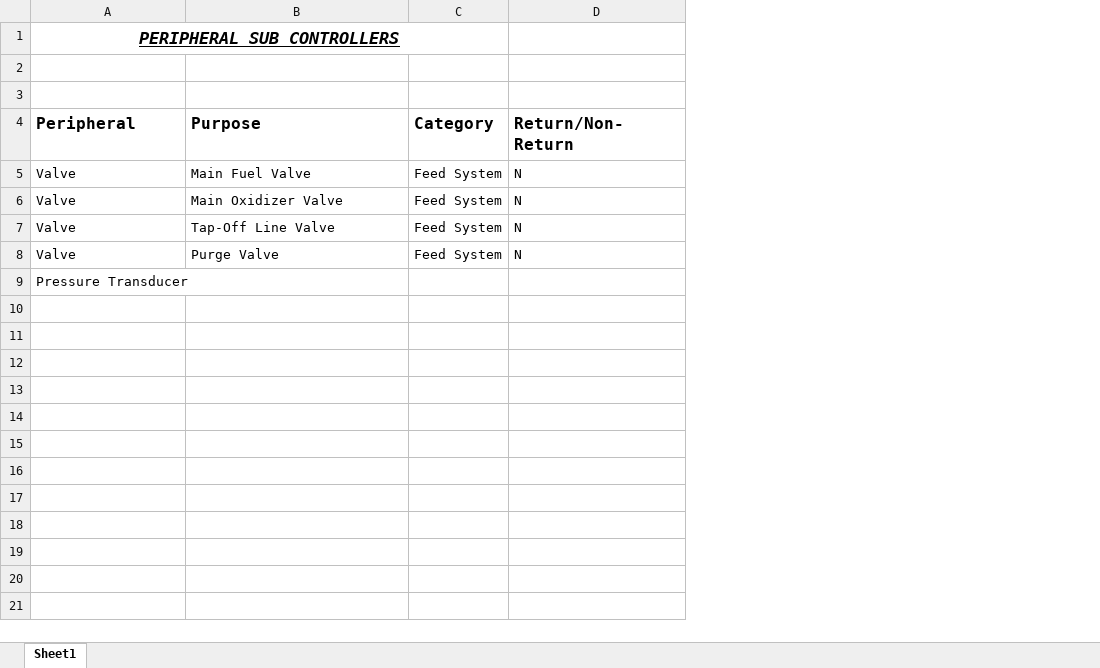
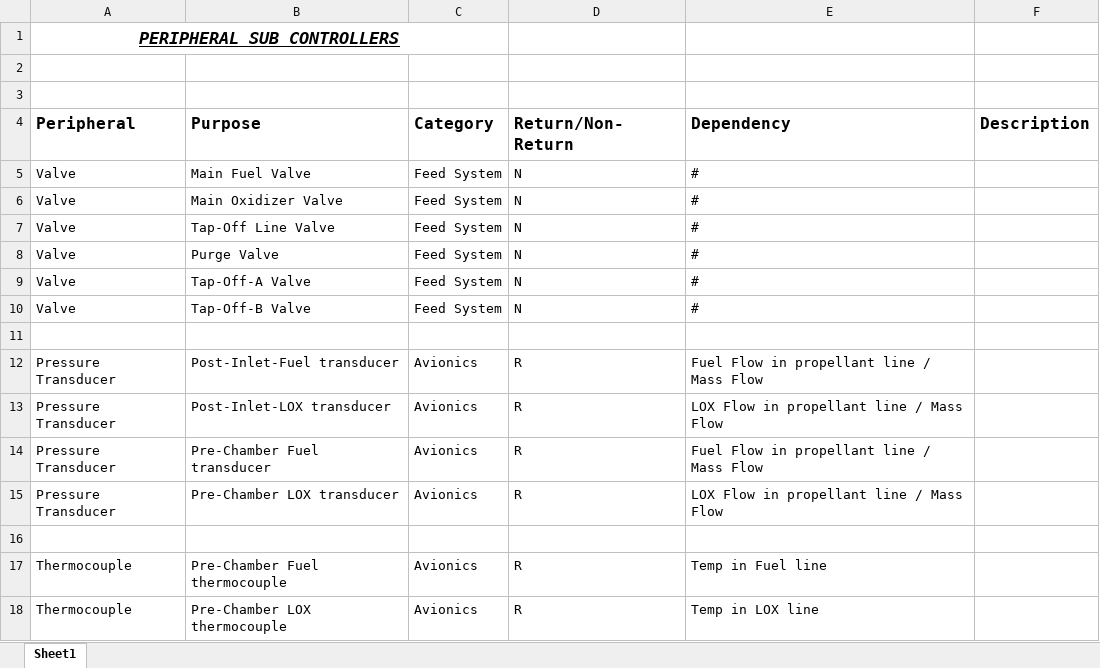
Before and after one commit to nyameaama/Converse-Engine, an Excel workbook: Avionics/Peripheral Sub Controllers.xlsx, sheet Sheet1, drawn as a sheet; values as stored, in another font and other column widths than the file's, no borders; addresses are those after the commit; the diff names each change by its address in the sheet, - before the commit and + after, or states it on an @@ line.

```diff
--- a/Avionics/Peripheral Sub Controllers.xlsx (sheet Sheet1)
+++ b/Avionics/Peripheral Sub Controllers.xlsx (sheet Sheet1)
+column E (Dependency), rows 5-8: all #
+column F (Description), empty
+row 9: Valve | Tap-Off-A Valve | Feed System | N | #
+row 10: Valve | Tap-Off-B Valve | Feed System | N | #
-A11 (Peripheral): Pressure Transducer
+A11 (Peripheral): (empty)
+row 12: Pressure Transducer | Post-Inlet-Fuel transducer | Avionics | R | Fuel Flow in propellant line / Mass Flow
+row 13: Pressure Transducer | Post-Inlet-LOX transducer | Avionics | R | LOX Flow in propellant line / Mass Flow
+row 14: Pressure Transducer | Pre-Chamber Fuel transducer | Avionics | R | Fuel Flow in propellant line / Mass Flow
+row 15: Pressure Transducer | Pre-Chamber LOX transducer | Avionics | R | LOX Flow in propellant line / Mass Flow
+row 16: (empty)
+row 17: Thermocouple | Pre-Chamber Fuel thermocouple | Avionics | R | Temp in Fuel line
+row 18: Thermocouple | Pre-Chamber LOX thermocouple | Avionics | R | Temp in LOX line
```
Also changed, not shown: Avionics/EngineControlUnit-Firmware/Control-Module/engine tasks.xlsx, 9 other files.
